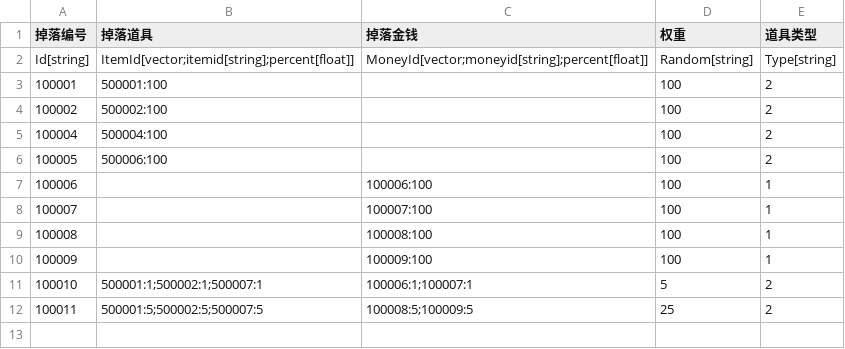
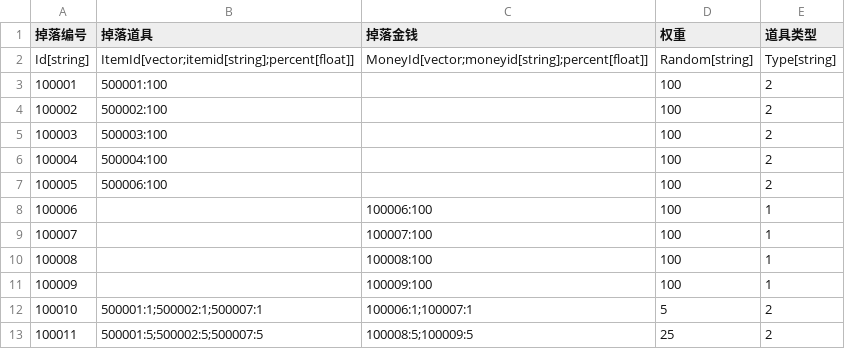
Before and after one commit to 1097195326/CompanyWork, a CSV file: SwampAttack/Resources/config/dropTable.csv, drawn as a sheet.

```diff
--- a/SwampAttack/Resources/config/dropTable.csv
+++ b/SwampAttack/Resources/config/dropTable.csv
@@ -4,2 +4,3 @@ Id[string],ItemId[vector;itemid[string];percent[float]],MoneyId[vector;moneyid[s
 100002,500002:100,,100,2
+100003,500003:100,,100,2
 100004,500004:100,,100,2
```
Also changed, not shown: SwampAttack/Resources/config/guanqia.csv, SwampAttack/Resources/config/wuqiUpgrade.csv, 56 other files.
